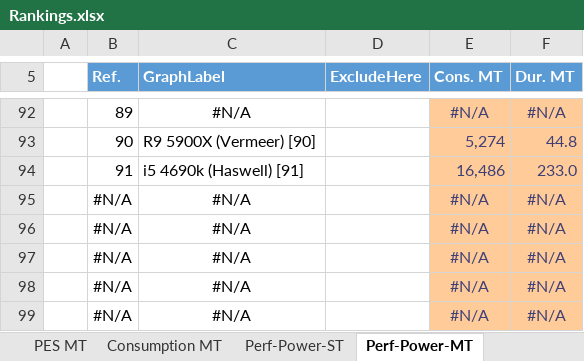
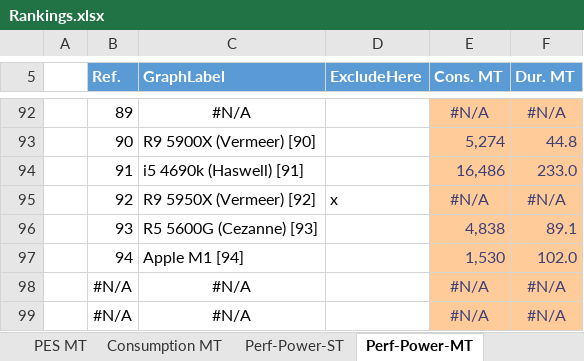
Before and after one commit to BrsVgl/PerformanceEfficiencySuite, an Excel workbook: Ranking/Rankings.xlsx, sheet Perf-Power-MT, drawn as a sheet; only a part is shown, gaps mark what is left out; values as stored, in another font and other column widths than the file's, no borders; charts and pictures and table styles not drawn; removed rows and columns are numbered as before the commit, all else as after; the diff names each change by its address in the sheet, - before the commit and + after, or states it on an @@ line.

```diff
--- a/Ranking/Rankings.xlsx (sheet Perf-Power-MT)
+++ b/Ranking/Rankings.xlsx (sheet Perf-Power-MT)
-row 95:  | #N/A | #N/A |  | #N/A | #N/A
-row 96:  | #N/A | #N/A |  | #N/A | #N/A
-row 97:  | #N/A | #N/A |  | #N/A | #N/A
+row 95:  | 92 | R9 5950X (Vermeer) [92] | x | #N/A | #N/A
+row 96:  | 93 | R5 5600G (Cezanne) [93] |  | 4,838 | 89.1
+row 97:  | 94 | Apple M1 [94] |  | 1,530 | 102.0
```
Also changed, not shown: sheet ResultsEntry, sheet Perf-Power-ST, sheet Consumption ST, sheet PES ST, sheet Consumption MT, sheet PES MT, charts or pictures, 6 other files.
